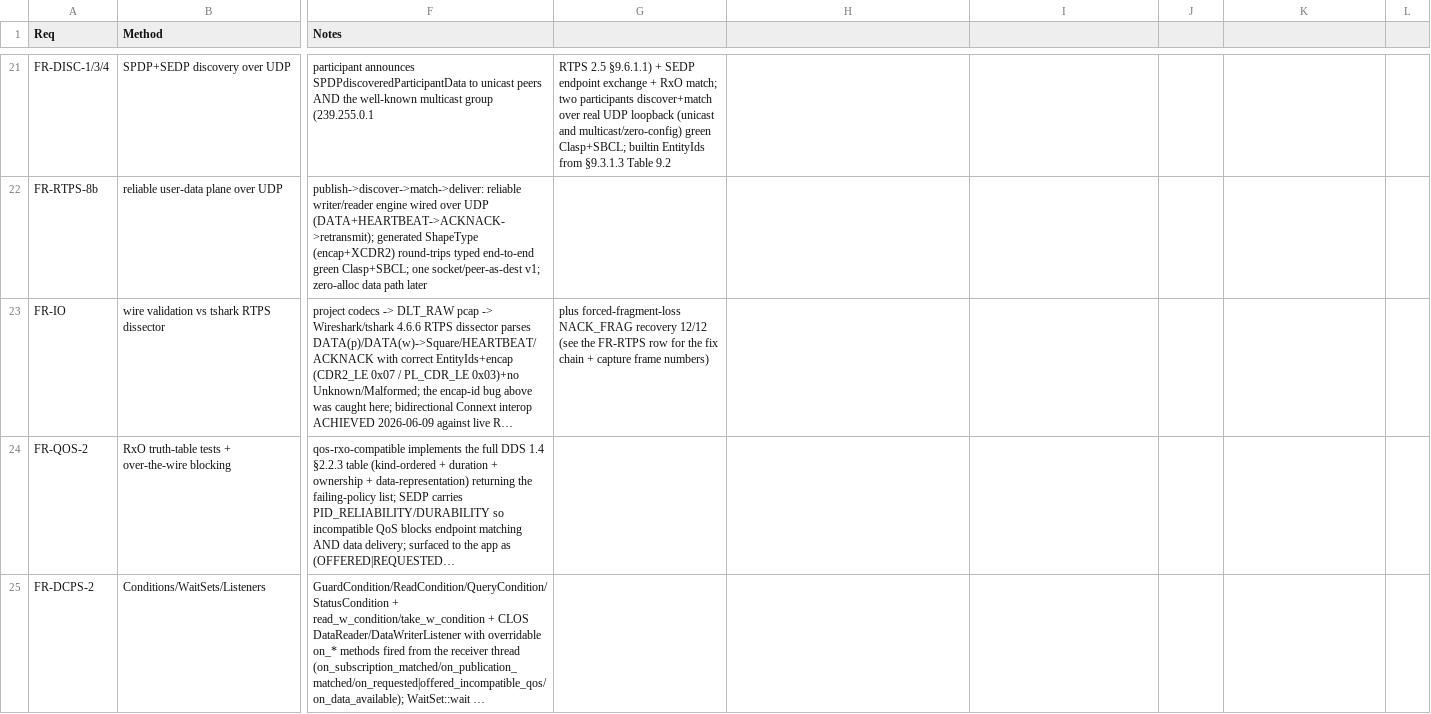
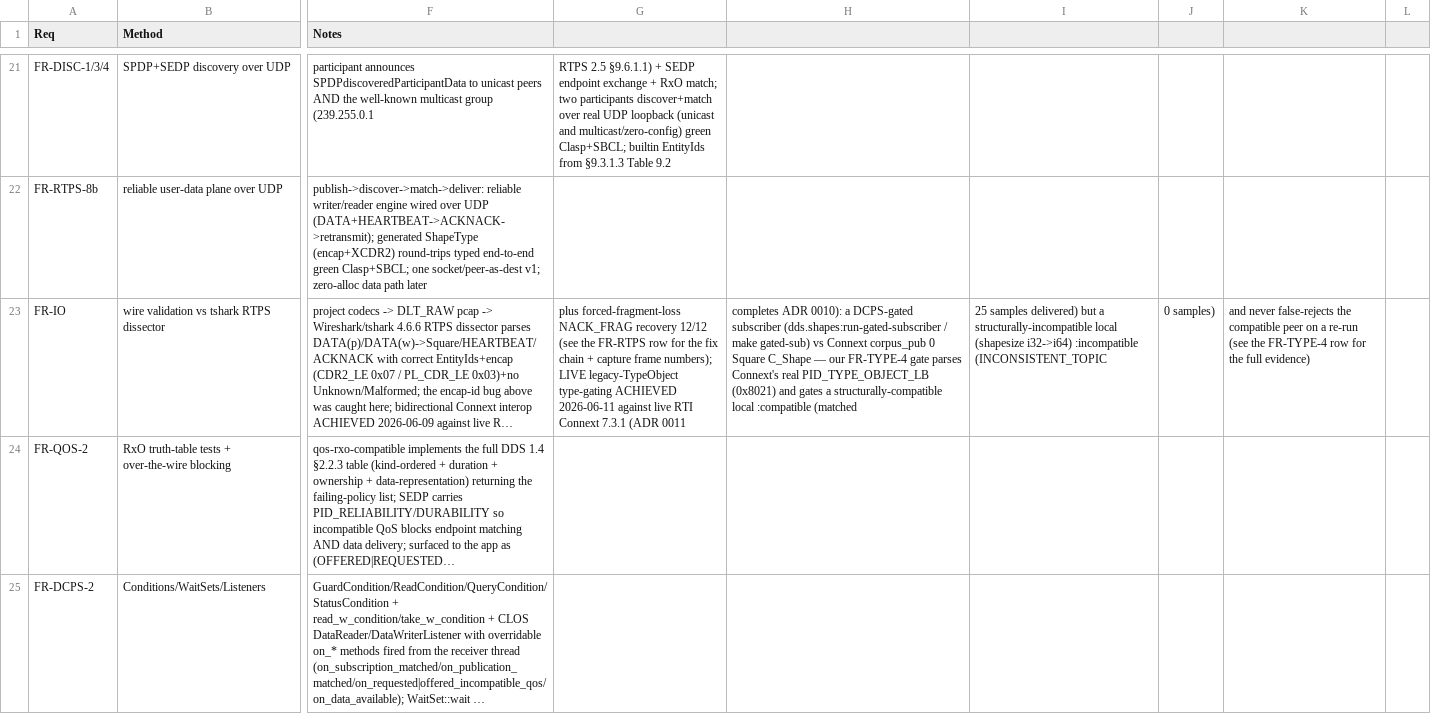
Before and after one commit to goenninger-b-t/dds, a CSV file: docs/verification.csv, drawn as a sheet; only a part is shown, gaps mark what is left out; long unchanged cells end in …; the diff covers the shown part only; the diff names each change by its address in the sheet, - before the commit and + after, or states it on an @@ line.

Commit message:
feat(shapes/dcps): live Connext legacy-TypeObject type-gating acceptance — DoD met (ADR 0011)
Prove the FR-TYPE-4 fail-open legacy-TypeObject gate against LIVE RTI
Connext 7.3.1, completing the ADR 0010 amended M4 exit gate.

The standalone shapes subscriber is a bare disc-node with no gate; the
gate installs only on DCPS participants. Add run-gated-subscriber
(make gated-sub): a DCPS-level subscriber that create-participants (gate
installed), binds a local type under the wire topic/type-name, drains
over real UDP, *type-compat-log* on stdout. Add the incompatible fixture
shape-mismatch (shapesize i32->i64). dds-shapes.asd gains dds-dcps/
dds-qos/dds-types (acyclic).

Live evidence vs corpus_pub 0 Square C_Shape (loopback), independently
re-run: compatible shape-type -> :compatible, matched 1, C_Shape samples
delivered; incompatible shape-mismatch -> :incompatible,
INCONSISTENT_TOPIC, 0 samples, no match; re-run compatible -> still
matches + delivers (cardinal no-false-reject holds).

A reliable reader buffers wire bytes regardless of the DDS match verdict,
so the drain guards each sample (a wrong-type sample is logged + skipped,
never fatal); SUBSCRIPTION_MATCHED stays 0 on the rejected peer — a real
non-match, not a swallowed exception. Harness-local; no engine/gate change.

Offline suite still 91 green; gate-types + gate-hotpath green. ADR 0011 +
docs (verification.csv FR-TYPE-4/FR-IO, MILESTONES M4, README P3, wiki
dcps/type-system/discovery/interop, provenance, corpus README).

```diff
--- a/docs/verification.csv
+++ b/docs/verification.csv
-G23: …capture frame numbers)
+G23: …capture frame numbers); LIVE legacy-TypeObject type-gating ACHIEVED 2026-06-11 against live RTI Connext 7.3.1 (ADR 0011
-H23: (empty)
+H23: completes ADR 0010): a DCPS-gated subscriber (dds.shapes:run-gated-subscriber / make gated-sub) vs Connext corpus_pub 0 Square C_Shape — our FR-TYPE-4 gate parses Connext's real PID_TYPE_OBJECT_LB (0x8021) and gates a structurally-compatible local :compatible (matched
-I23: (empty)
+I23: 25 samples delivered) but a structurally-incompatible local (shapesize i32->i64) :incompatible (INCONSISTENT_TOPIC
-J23: (empty)
+J23: 0 samples)
-K23: (empty)
+K23: and never false-rejects the compatible peer on a re-run (see the FR-TYPE-4 row for the full evidence)
```
Also changed, not shown: 3 edited cells elsewhere in this file, 14 other files.
